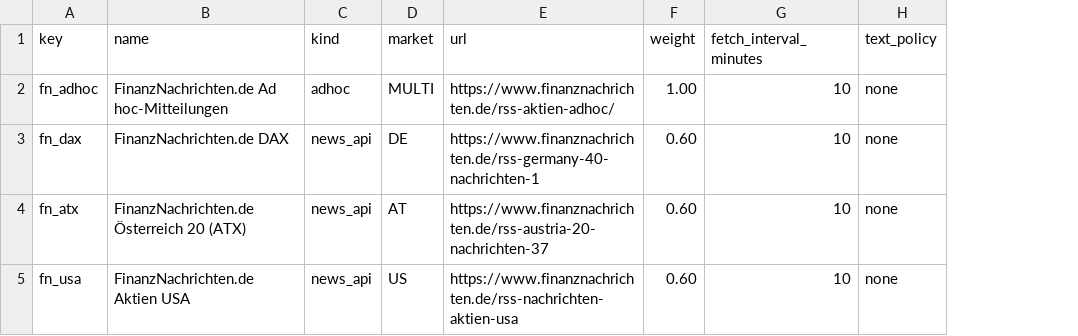
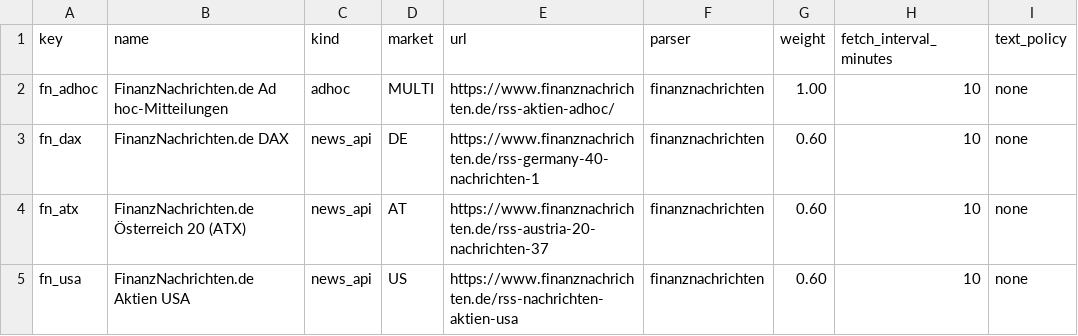
Before and after one commit to rene404/aktien-news, a CSV file: backend/seed/sources.csv, drawn as a sheet; only a part is shown; the diff names each change by its address in the sheet, - before the commit and + after, or states it on an @@ line.

```diff
--- a/backend/seed/sources.csv
+++ b/backend/seed/sources.csv
+column F (parser), rows 2-5: all finanznachrichten
```
Also changed, not shown: 13 other files.
